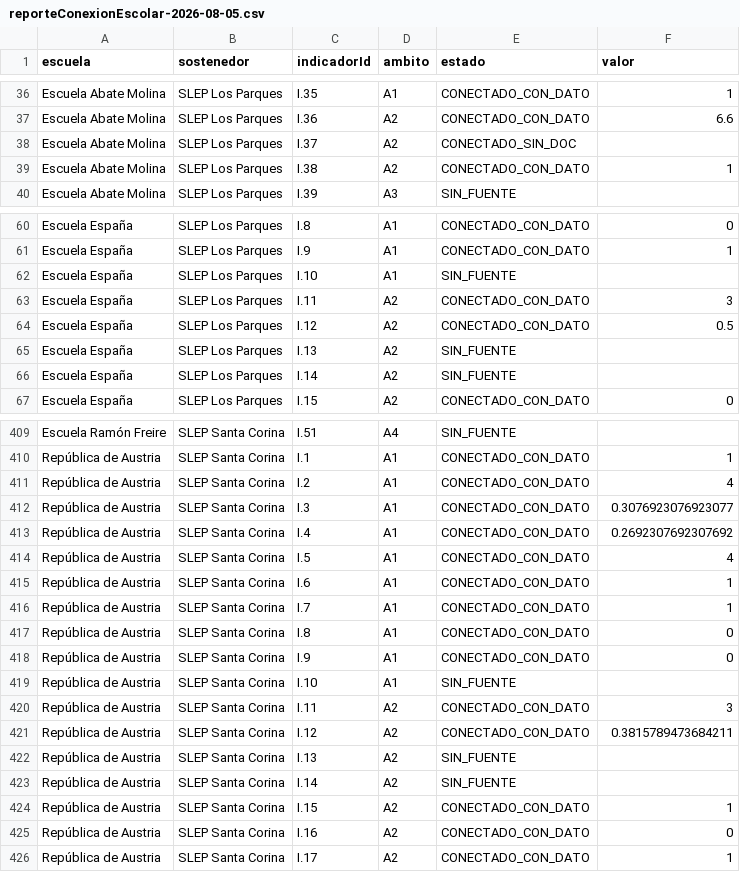
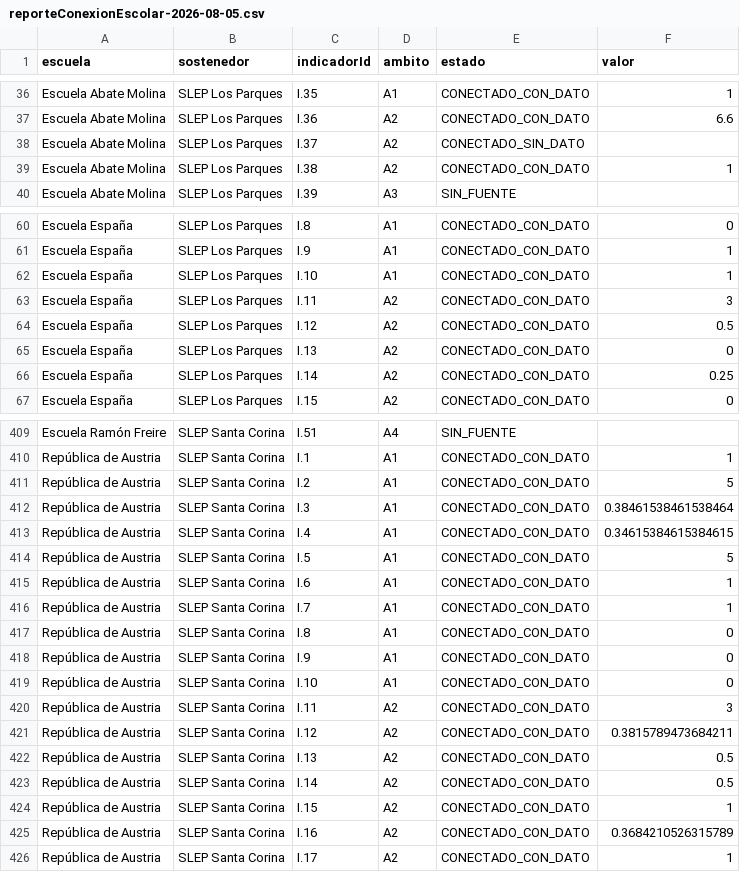
Before and after one commit to edspohr/visualizador-paf, a CSV file: reports/reporteConexionEscolar-2026-08-05.csv, drawn as a sheet; only a part is shown, gaps mark what is left out; the diff covers the shown part only.

```diff
--- a/reports/reporteConexionEscolar-2026-08-05.csv
+++ b/reports/reporteConexionEscolar-2026-08-05.csv
@@ -37,3 +37,3 @@ escuela,sostenedor,indicadorId,ambito,estado,valor
 "Escuela Abate Molina","SLEP Los Parques",I.36,A2,CONECTADO_CON_DATO,6.6
-"Escuela Abate Molina","SLEP Los Parques",I.37,A2,CONECTADO_SIN_DOC,
+"Escuela Abate Molina","SLEP Los Parques",I.37,A2,CONECTADO_SIN_DATO,
 "Escuela Abate Molina","SLEP Los Parques",I.38,A2,CONECTADO_CON_DATO,1
@@ -61,7 +61,7 @@ escuela,sostenedor,indicadorId,ambito,estado,valor
 "Escuela España","SLEP Los Parques",I.9,A1,CONECTADO_CON_DATO,1
-"Escuela España","SLEP Los Parques",I.10,A1,SIN_FUENTE,
+"Escuela España","SLEP Los Parques",I.10,A1,CONECTADO_CON_DATO,1
 "Escuela España","SLEP Los Parques",I.11,A2,CONECTADO_CON_DATO,3
 "Escuela España","SLEP Los Parques",I.12,A2,CONECTADO_CON_DATO,0.5
-"Escuela España","SLEP Los Parques",I.13,A2,SIN_FUENTE,
-"Escuela España","SLEP Los Parques",I.14,A2,SIN_FUENTE,
+"Escuela España","SLEP Los Parques",I.13,A2,CONECTADO_CON_DATO,0
+"Escuela España","SLEP Los Parques",I.14,A2,CONECTADO_CON_DATO,0.25
 "Escuela España","SLEP Los Parques",I.15,A2,CONECTADO_CON_DATO,0
@@ -410,6 +410,6 @@ escuela,sostenedor,indicadorId,ambito,estado,valor
 "República de Austria","SLEP Santa Corina",I.1,A1,CONECTADO_CON_DATO,1
-"República de Austria","SLEP Santa Corina",I.2,A1,CONECTADO_CON_DATO,4
-"República de Austria","SLEP Santa Corina",I.3,A1,CONECTADO_CON_DATO,0.3076923076923077
-"República de Austria","SLEP Santa Corina",I.4,A1,CONECTADO_CON_DATO,0.2692307692307692
-"República de Austria","SLEP Santa Corina",I.5,A1,CONECTADO_CON_DATO,4
+"República de Austria","SLEP Santa Corina",I.2,A1,CONECTADO_CON_DATO,5
+"República de Austria","SLEP Santa Corina",I.3,A1,CONECTADO_CON_DATO,0.38461538461538464
+"República de Austria","SLEP Santa Corina",I.4,A1,CONECTADO_CON_DATO,0.34615384615384615
+"República de Austria","SLEP Santa Corina",I.5,A1,CONECTADO_CON_DATO,5
 "República de Austria","SLEP Santa Corina",I.6,A1,CONECTADO_CON_DATO,1
@@ -418,9 +418,9 @@ escuela,sostenedor,indicadorId,ambito,estado,valor
 "República de Austria","SLEP Santa Corina",I.9,A1,CONECTADO_CON_DATO,0
-"República de Austria","SLEP Santa Corina",I.10,A1,SIN_FUENTE,
+"República de Austria","SLEP Santa Corina",I.10,A1,CONECTADO_CON_DATO,0
 "República de Austria","SLEP Santa Corina",I.11,A2,CONECTADO_CON_DATO,3
 "República de Austria","SLEP Santa Corina",I.12,A2,CONECTADO_CON_DATO,0.3815789473684211
-"República de Austria","SLEP Santa Corina",I.13,A2,SIN_FUENTE,
-"República de Austria","SLEP Santa Corina",I.14,A2,SIN_FUENTE,
+"República de Austria","SLEP Santa Corina",I.13,A2,CONECTADO_CON_DATO,0.5
+"República de Austria","SLEP Santa Corina",I.14,A2,CONECTADO_CON_DATO,0.5
 "República de Austria","SLEP Santa Corina",I.15,A2,CONECTADO_CON_DATO,1
-"República de Austria","SLEP Santa Corina",I.16,A2,CONECTADO_CON_DATO,0
+"República de Austria","SLEP Santa Corina",I.16,A2,CONECTADO_CON_DATO,0.3684210526315789
 "República de Austria","SLEP Santa Corina",I.17,A2,CONECTADO_CON_DATO,1
```
Also changed, not shown: 143 edited cells elsewhere in this file, 12 other files.
